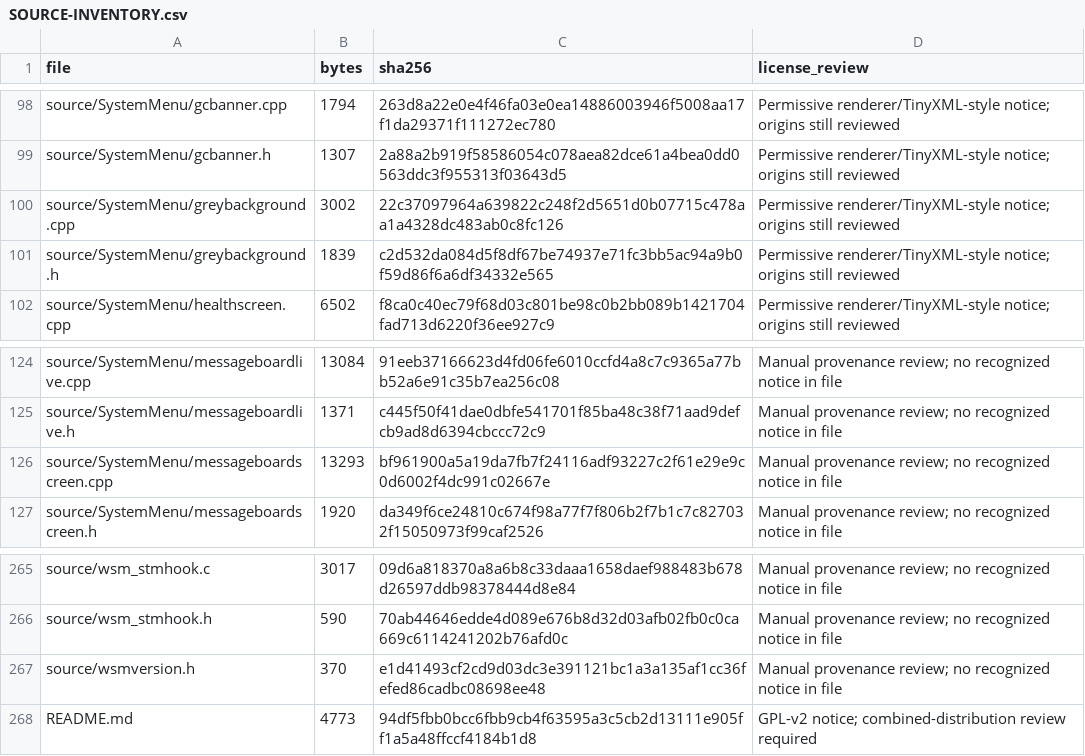
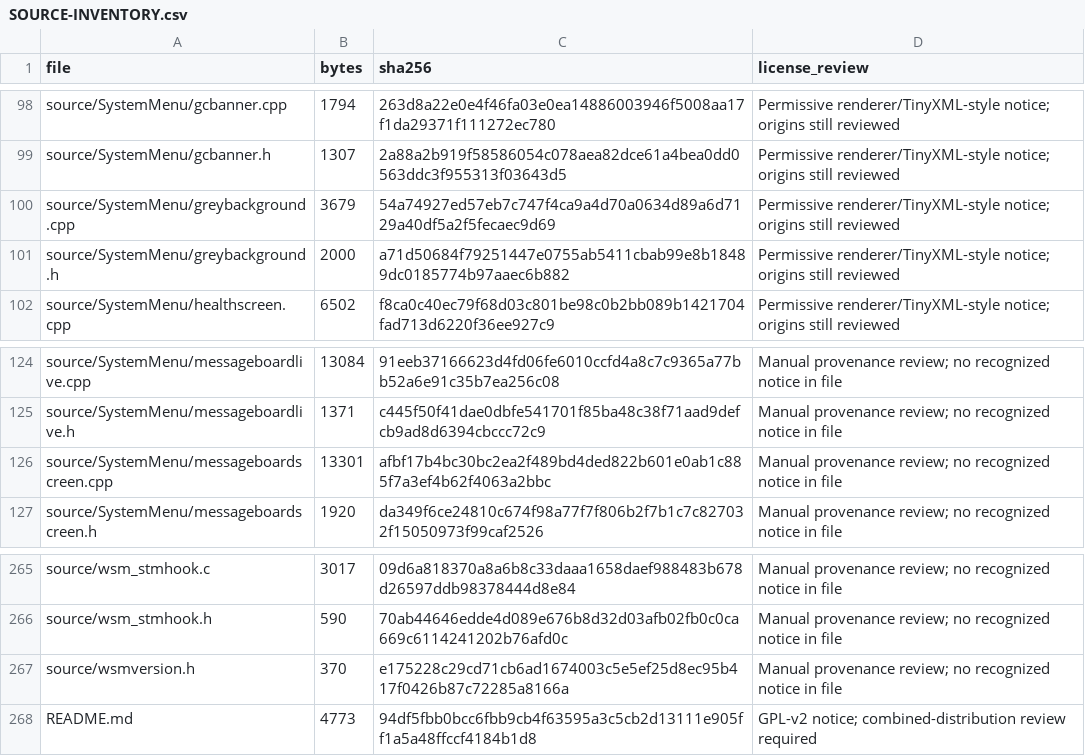
Before and after one commit to samu123368/WSM-Player, a CSV file: SOURCE-INVENTORY.csv, drawn as a sheet; only a part is shown, gaps mark what is left out.

Commit message:
Hide duplicate background date during Mail entry and exit slides

```diff
--- a/SOURCE-INVENTORY.csv
+++ b/SOURCE-INVENTORY.csv
@@ -99,4 +99,4 @@ source/SystemMenu/gcbanner.cpp,1794,263d8a22e0e4f46fa03e0ea14886003946f5008aa17f
 source/SystemMenu/gcbanner.h,1307,2a88a2b919f58586054c078aea82dce61a4bea0dd0563ddc3f955313f03643d5,Permissive renderer/TinyXML-style notice; origins still reviewed
-source/SystemMenu/greybackground.cpp,3002,22c37097964a639822c248f2d5651d0b07715c478aa1a4328dc483ab0c8fc126,Permissive renderer/TinyXML-style notice; origins still reviewed
-source/SystemMenu/greybackground.h,1839,c2d532da084d5f8df67be74937e71fc3bb5ac94a9b0f59d86f6a6df34332e565,Permissive renderer/TinyXML-style notice; origins still reviewed
+source/SystemMenu/greybackground.cpp,3679,54a74927ed57eb7c747f4ca9a4d70a0634d89a6d7129a40df5a2f5fecaec9d69,Permissive renderer/TinyXML-style notice; origins still reviewed
+source/SystemMenu/greybackground.h,2000,a71d50684f79251447e0755ab5411cbab99e8b18489dc0185774b97aaec6b882,Permissive renderer/TinyXML-style notice; origins still reviewed
 source/SystemMenu/healthscreen.cpp,6502,f8ca0c40ec79f68d03c801be98c0b2bb089b1421704fad713d6220f36ee927c9,Permissive renderer/TinyXML-style notice; origins still reviewed
@@ -125,3 +125,3 @@ source/SystemMenu/messageboardlive.cpp,13084,91eeb37166623d4fd06fe6010ccfd4a8c7c
 source/SystemMenu/messageboardlive.h,1371,c445f50f41dae0dbfe541701f85ba48c38f71aad9defcb9ad8d6394cbccc72c9,Manual provenance review; no recognized notice in file
-source/SystemMenu/messageboardscreen.cpp,13293,bf961900a5a19da7fb7f24116adf93227c2f61e29e9c0d6002f4dc991c02667e,Manual provenance review; no recognized notice in file
+source/SystemMenu/messageboardscreen.cpp,13301,afbf17b4bc30bc2ea2f489bd4ded822b601e0ab1c885f7a3ef4b62f4063a2bbc,Manual provenance review; no recognized notice in file
 source/SystemMenu/messageboardscreen.h,1920,da349f6ce24810c674f98a77f7f806b2f7b1c7c827032f15050973f99caf2526,Manual provenance review; no recognized notice in file
@@ -266,3 +266,3 @@ source/wsm_stmhook.c,3017,09d6a818370a8a6b8c33daaa1658daef988483b678d26597ddb983
 source/wsm_stmhook.h,590,70ab44646edde4d089e676b8d32d03afb02fb0c0ca669c6114241202b76afd0c,Manual provenance review; no recognized notice in file
-source/wsmversion.h,370,e1d41493cf2cd9d03dc3e391121bc1a3a135af1cc36fefed86cadbc08698ee48,Manual provenance review; no recognized notice in file
+source/wsmversion.h,370,e175228c29cd71cb6ad1674003c5e5ef25d8ec95b417f0426b87c72285a8166a,Manual provenance review; no recognized notice in file
 README.md,4773,94df5fbb0bcc6fbb9cb4f63595a3c5cb2d13111e905ff1a5a48ffccf4184b1d8,GPL-v2 notice; combined-distribution review required
```
Also changed, not shown: 5 other files.
